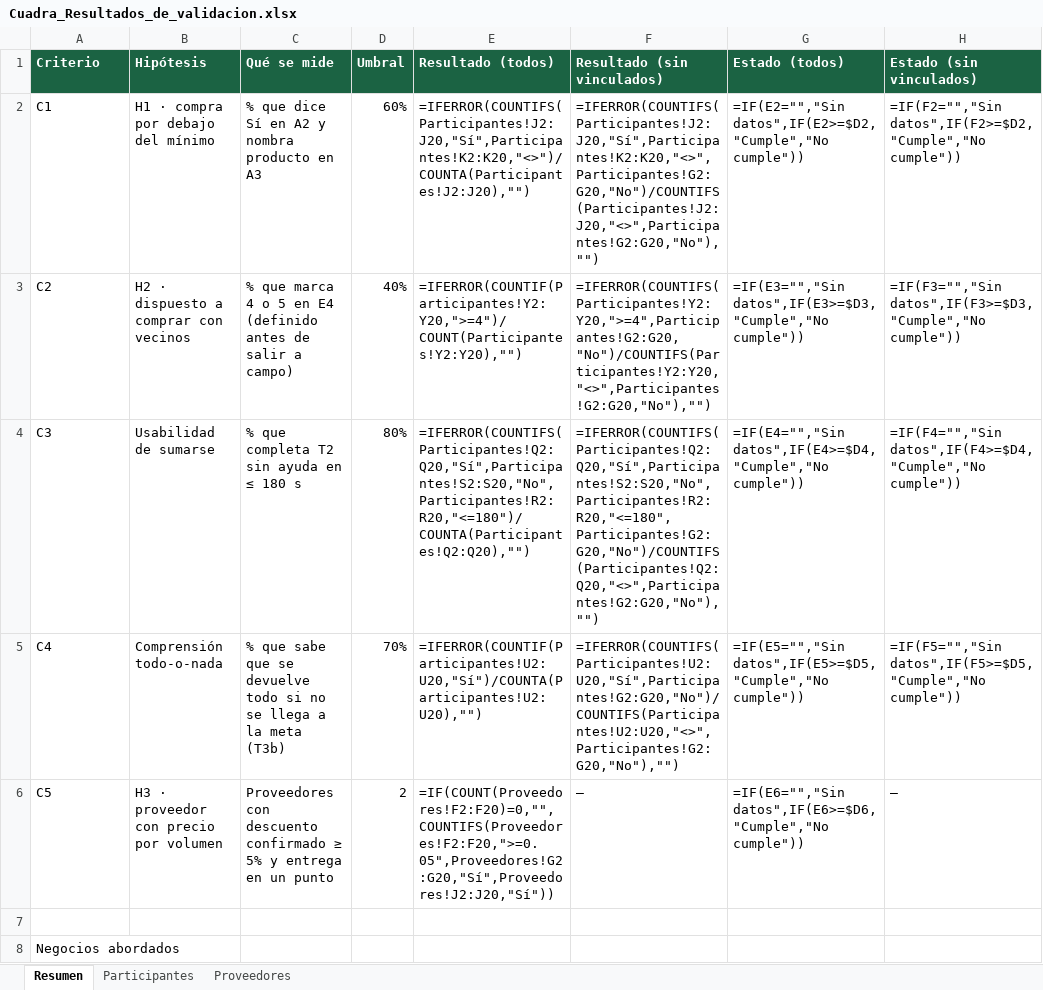
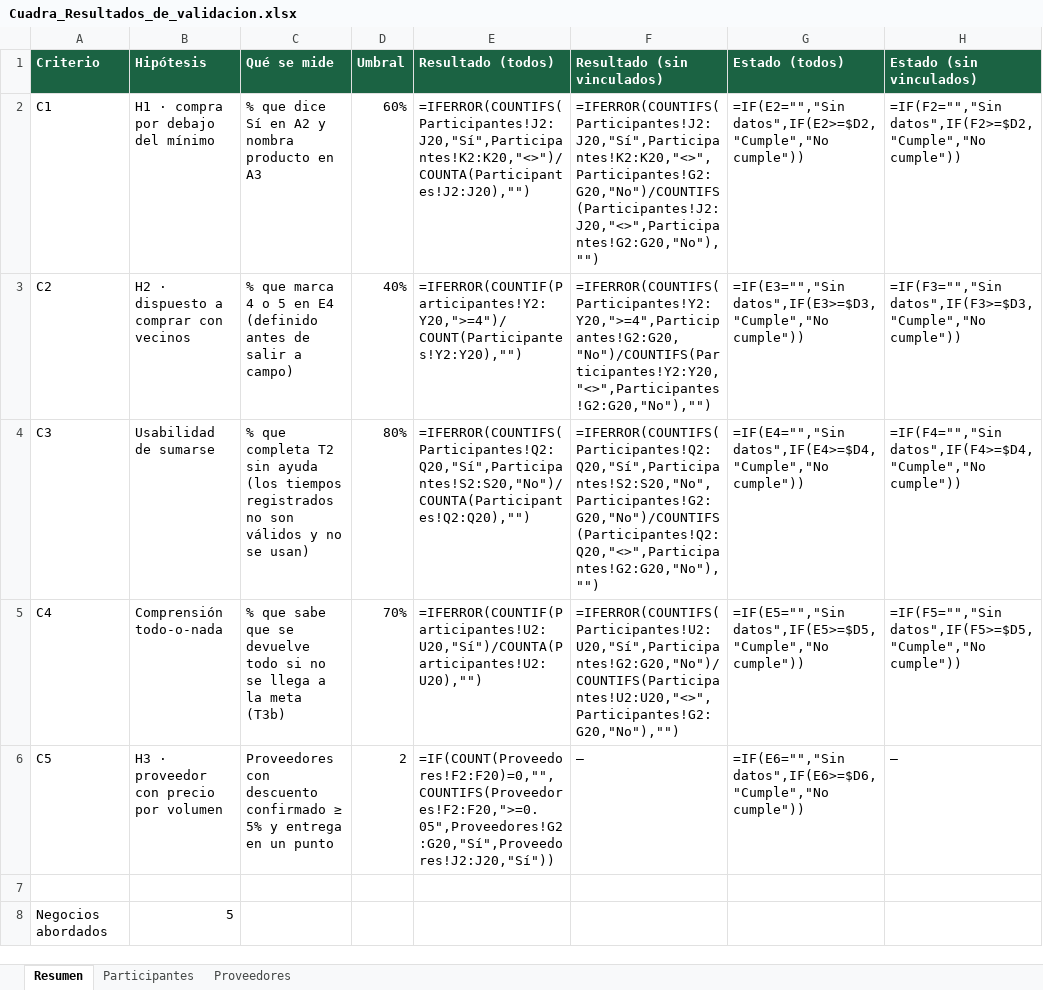
Before and after one commit to Juanmendosu20/cuadra, an Excel workbook: docs/entrega-final/Cuadra_Resultados_de_validacion.xlsx, sheet Resumen, drawn as a sheet; only a part is shown; values as stored, in another font and other column widths than the file's, no borders; formulas without a stored value are shown as written; the diff covers the shown part only; the diff names each change by its address in the sheet, - before the commit and + after, or states it on an @@ line.

```diff
--- a/docs/entrega-final/Cuadra_Resultados_de_validacion.xlsx (sheet Resumen)
+++ b/docs/entrega-final/Cuadra_Resultados_de_validacion.xlsx (sheet Resumen)
-C4 (Qué se mide): …sin ayuda en ≤ 180 s
+C4 (Qué se mide): …sin ayuda (los tiempos registrados no son válidos y no se usan)
-E4 (Resultado (todos)): =IFERROR(COUNTIFS(Participantes!Q2:Q20,"Sí",Participantes!S2:S20,"No",Participantes!R2:R20,"<=180")/COUNTA(Participantes!Q2:Q20),"")
+E4 (Resultado (todos)): =IFERROR(COUNTIFS(Participantes!Q2:Q20,"Sí",Participantes!S2:S20,"No")/COUNTA(Participantes!Q2:Q20),"")
-F4 (Resultado (sin vinculados)): =IFERROR(COUNTIFS(Participantes!Q2:Q20,"Sí",Participantes!S2:S20,"No",Participantes!R2:R20,"<=180",Participantes!G2:G20,"No")/COUNTIFS(Participantes!Q2:Q20,"<>",Participantes!G2:G20,"No"),"")
+F4 (Resultado (sin vinculados)): =IFERROR(COUNTIFS(Participantes!Q2:Q20,"Sí",Participantes!S2:S20,"No",Participantes!G2:G20,"No")/COUNTIFS(Participantes!Q2:Q20,"<>",Participantes!G2:G20,"No"),"")
-B8 (Hipótesis): (empty)
+B8 (Hipótesis): 5
```
Also changed, not shown: 1 added row, 1 removed row and 1 edited cell elsewhere in this sheet, sheet Participantes, 4 other files.
